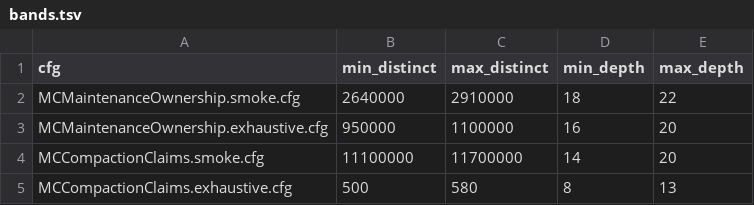
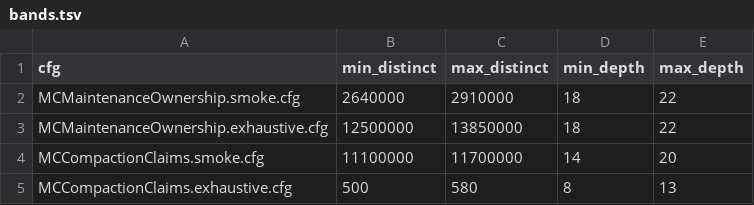
Before and after one commit to NOFireAI/ravel, a TSV file: formal/tla/maintenance/bands.tsv, drawn as a sheet.

Commit message:
docs(tla): regenerate maintenance bands and results after F1/F3 growth
MCMaintenanceOwnership.exhaustive.cfg grew from 1,038,446 to
13,183,990 distinct states (depth 18 to 20, both single-worker runs)
after F3's bounded per-key write counters made every heartbeat and
memo key reachable in both its absent-write and present-write forms.
The run still completes in about thirty minutes, inside the
sixty-minute per-configuration budget. Update bands.tsv with the new
band from this run rather than adjusting the old one to fit, and
update results.md and README.md's narrative figures to match. Also
refresh the two smoke rows in results.md's configuration table with
this session's confirmed figures (CompactionClaims smoke moved with
F1's VanishPart latch fix; MaintenanceOwnership smoke is unchanged).

Refs: #1124
Signed-off-by: Panagiotis Moustafellos <pmoust@nofire.ai>

```diff
--- a/formal/tla/maintenance/bands.tsv
+++ b/formal/tla/maintenance/bands.tsv
@@ -2,3 +2,3 @@ cfg	min_distinct	max_distinct	min_depth	max_depth
 MCMaintenanceOwnership.smoke.cfg	2640000	2910000	18	22
-MCMaintenanceOwnership.exhaustive.cfg	950000	1100000	16	20
+MCMaintenanceOwnership.exhaustive.cfg	12500000	13850000	18	22
 MCCompactionClaims.smoke.cfg	11100000	11700000	14	20
```
Also changed, not shown: 2 other files.
